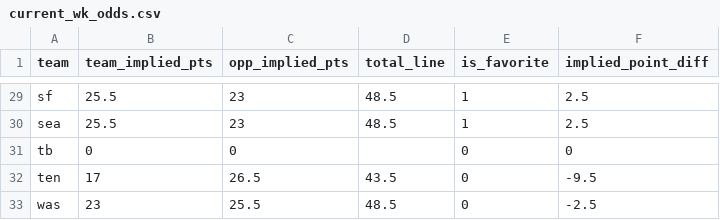
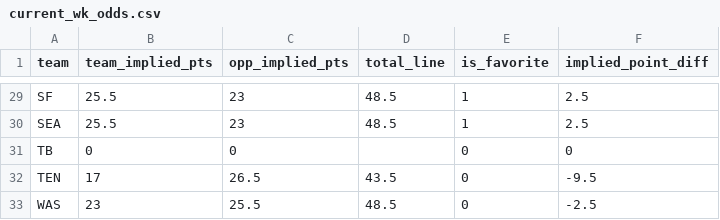
Before and after one commit to robert-stennett23/vs_created_data, a CSV file: current_wk_odds.csv, drawn as a sheet; only a part is shown, gaps mark what is left out; the diff covers the shown part only; the diff names each change by its address in the sheet, - before the commit and + after, or states it on an @@ line.

```diff
--- a/current_wk_odds.csv
+++ b/current_wk_odds.csv
-A29 (team): sf
+A29 (team): SF
-A30 (team): sea
+A30 (team): SEA
-A31 (team): tb
+A31 (team): TB
-A32 (team): ten
+A32 (team): TEN
-A33 (team): was
+A33 (team): WAS
```
Also changed, not shown: 27 edited cells elsewhere in this file, block_scheme.csv, defense_alignment.csv.
